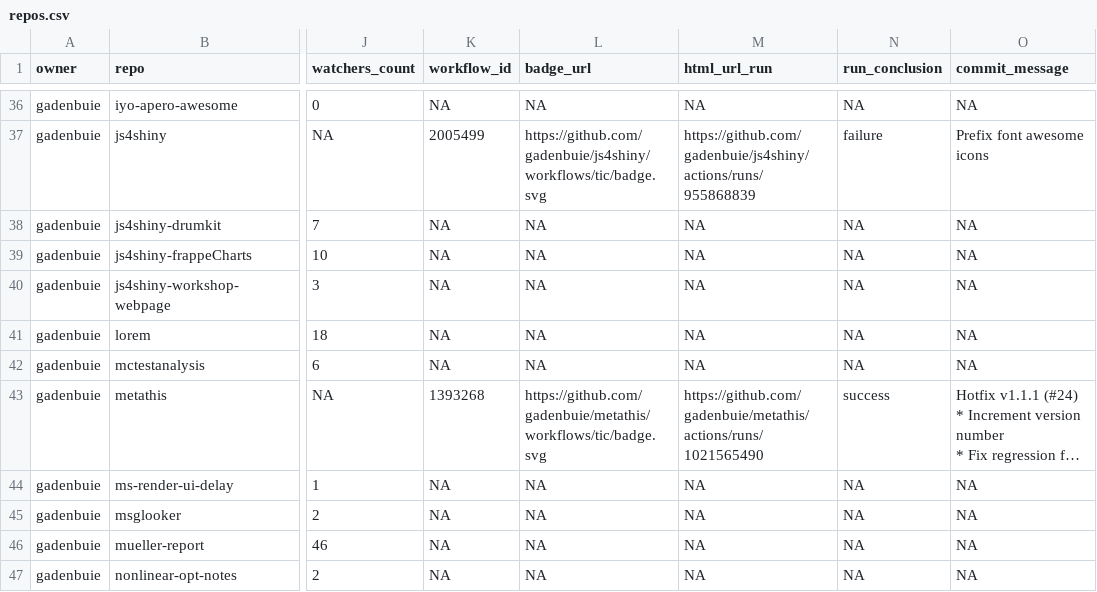
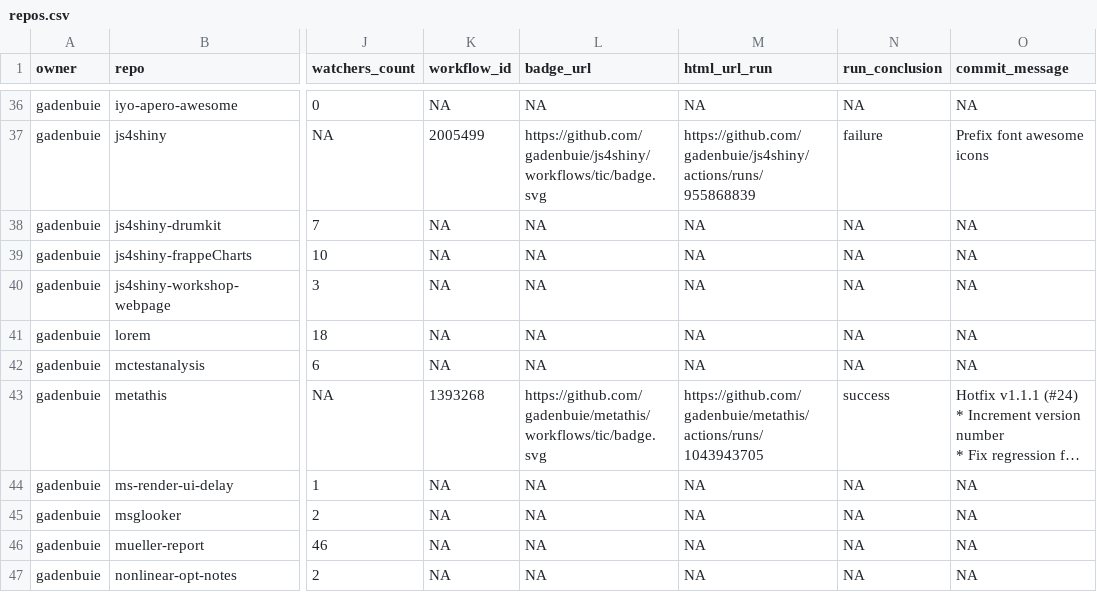
Before and after one commit to andrewcstewart/gha-dashboard, a CSV file: repos.csv, drawn as a sheet; only a part is shown, gaps mark what is left out; long unchanged cells end in …; the diff covers the shown part only; the diff names each change by its address in the sheet, - before the commit and + after, or states it on an @@ line.

```diff
--- a/repos.csv
+++ b/repos.csv
-M43 (html_url_run): https://github.com/gadenbuie/metathis/actions/runs/1021565490
+M43 (html_url_run): https://github.com/gadenbuie/metathis/actions/runs/1043943705
```
Also changed, not shown: 16 edited cells elsewhere in this file, 1 other file.
